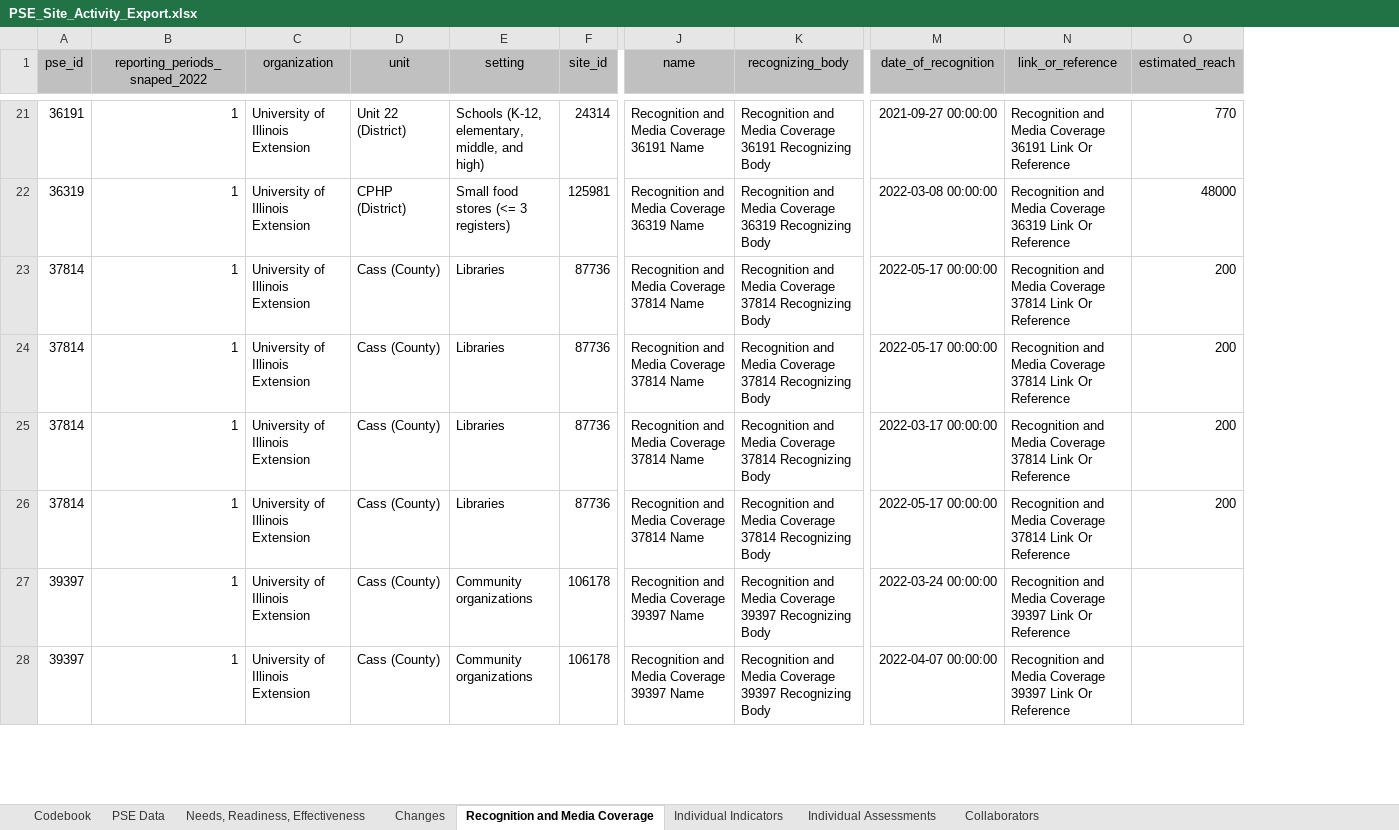
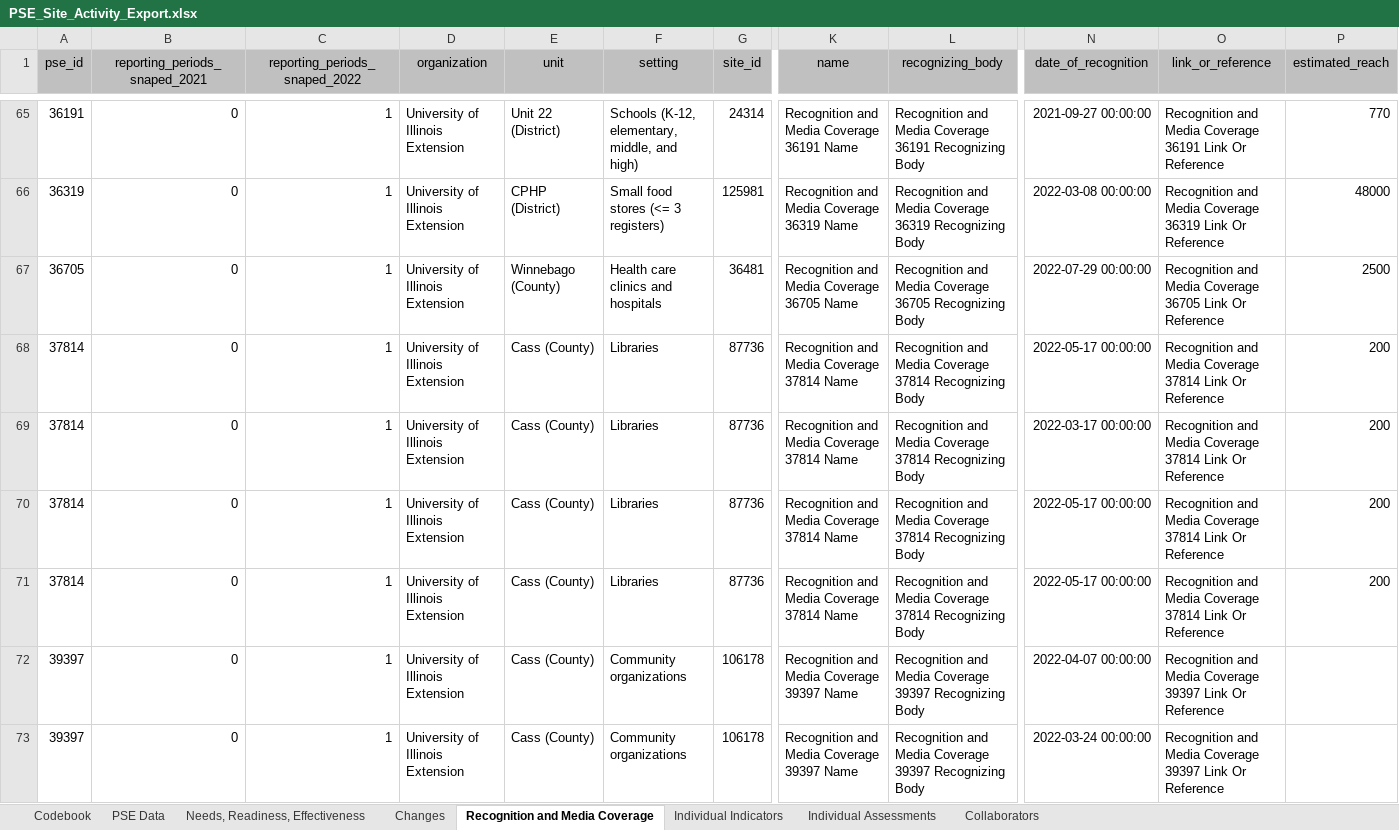
Before and after one commit to jstadni2/pears_nightly_export_reformatting, an Excel workbook: sample_inputs/PSE_Site_Activity_Export.xlsx, sheet Recognition and Media Coverage, drawn as a sheet; only a part is shown, gaps mark what is left out; values as stored, in another font and other column widths than the file's, no borders; addresses are those after the commit; rows hold the shown columns only; the diff covers the shown part only; the diff names each change by its address in the sheet, - before the commit and + after, or states it on an @@ line.

```diff
--- a/sample_inputs/PSE_Site_Activity_Export.xlsx (sheet Recognition and Media Coverage)
+++ b/sample_inputs/PSE_Site_Activity_Export.xlsx (sheet Recognition and Media Coverage)
+column B (reporting_periods_snaped_2021), rows 65-70: all 0; row 73: 0
-A67 (pse_id): 37814
+A67 (pse_id): 36705
-E67 (unit): Cass (County)
+E67 (unit): Winnebago (County)
-F67 (setting): Libraries
+F67 (setting): Health care clinics and hospitals
-G67 (site_id): 87736
+G67 (site_id): 36481
-K67 (name): Recognition and Media Coverage 37814 Name
+K67 (name): Recognition and Media Coverage 36705 Name
-L67 (recognizing_body): …Media Coverage 37814 Recognizing Body
+L67 (recognizing_body): …Media Coverage 36705 Recognizing Body
-N67 (date_of_recognition): 2022-05-17 00:00:00
+N67 (date_of_recognition): 2022-07-29 00:00:00
-O67 (link_or_reference): …Media Coverage 37814 Link Or…
+O67 (link_or_reference): …Media Coverage 36705 Link Or…
-P67 (estimated_reach): 200
+P67 (estimated_reach): 2500
+row 71: 37814 | 0 | 1 | University of Illinois Extension | Cass (County) | Libraries | 87736 | Recognition and Media Coverage 37814 Name | Recognition and Media Coverage 37814 Recognizing Body | 2022-05-17 00:00:00 | Recognition and Media Coverage 37814 Link Or Reference | 200
@@ row 28 moved to row 72: 39397 @@
```
Also changed, not shown: 44 added rows, 15 moved rows and 1 edited cell elsewhere in this sheet, sheet PSE Data, sheet Changes, sheet Collaborators, sheet Needs, Readiness, Effectiveness, sheet Individual Assessments, sheet Individual Indicators, 1 more sheet, sample_inputs/Coalition_Export.xlsx, sample_outputs/Coalition_Export.xlsx, 7 other files.
